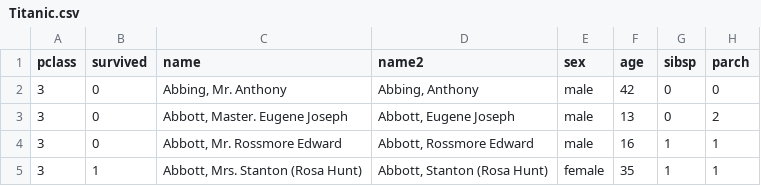
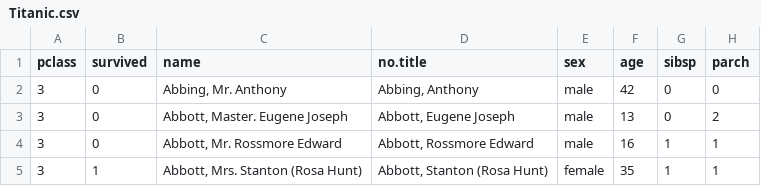
Before and after one commit to davidwhiting/aquarium_driverless_ai, a CSV file: contents/data/Training/Titanic.csv, drawn as a sheet; only a part is shown; the diff names each change by its address in the sheet, - before the commit and + after, or states it on an @@ line.

```diff
--- a/contents/data/Training/Titanic.csv
+++ b/contents/data/Training/Titanic.csv
-D1: name2
+D1: no.title
```
Also changed, not shown: contents/data/Training/PimaDiabetes.csv, 1 other file.
